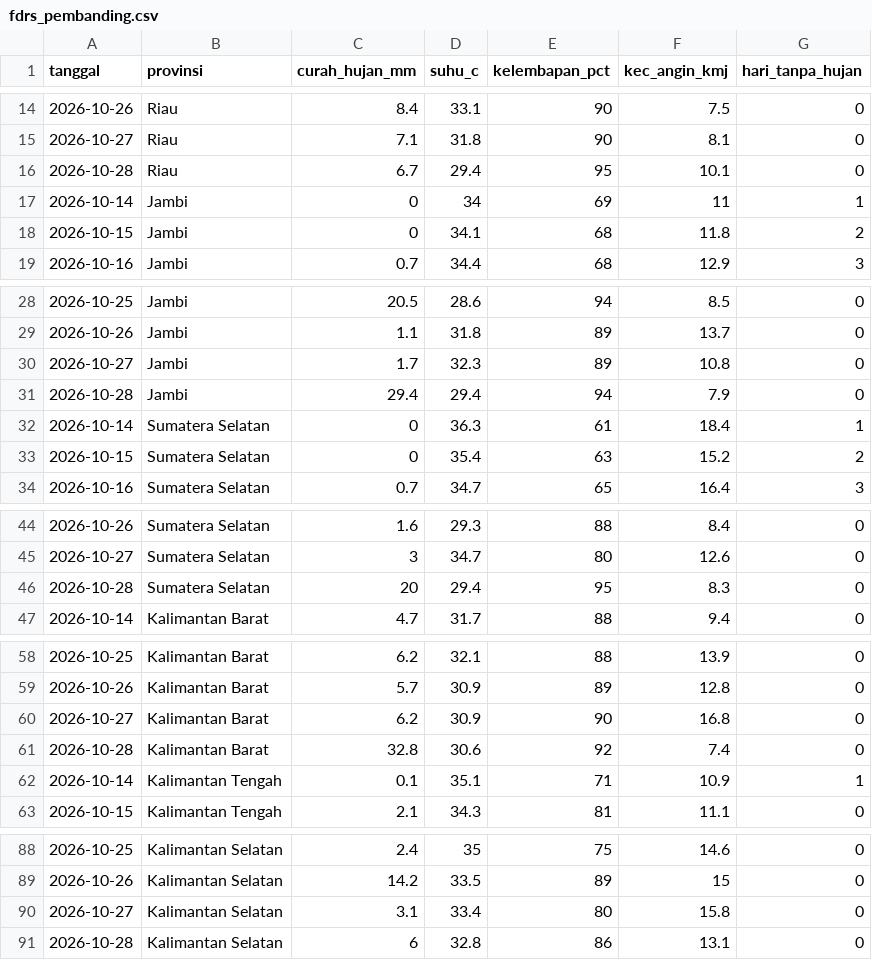
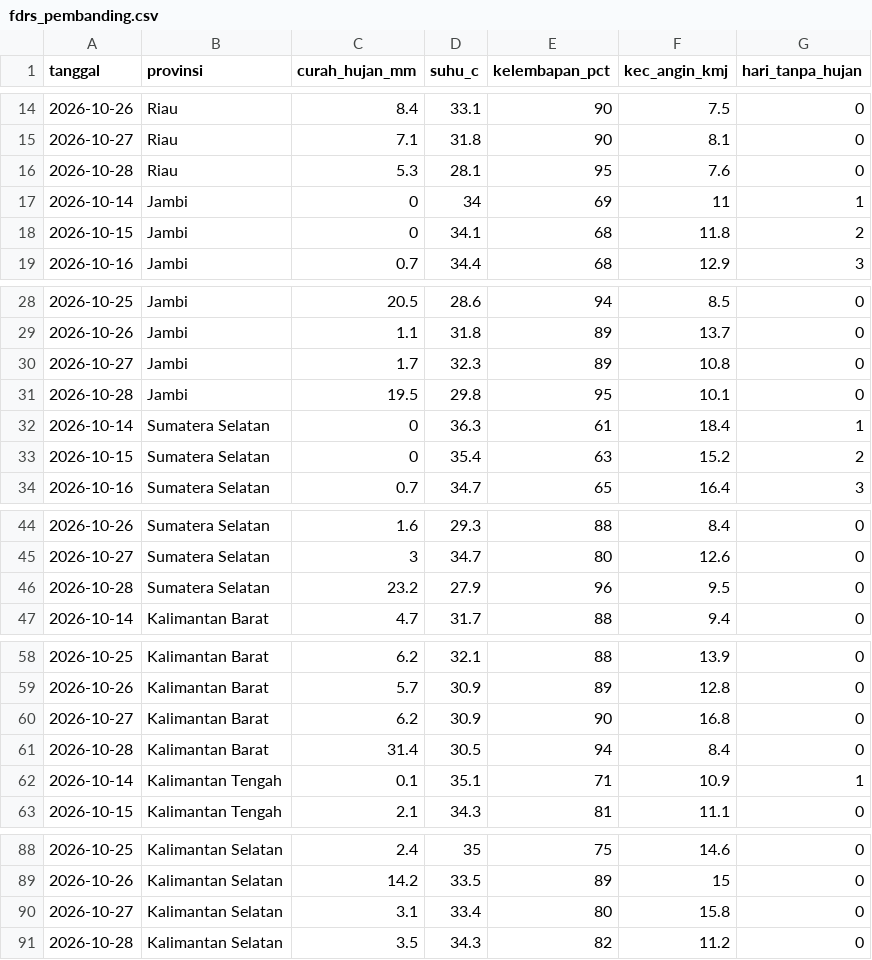
Before and after one commit to pantau-bencana/karhutla-dashboard, a CSV file: data/live/fdrs_pembanding.csv, drawn as a sheet; only a part is shown, gaps mark what is left out; the diff covers the shown part only.

```diff
--- a/data/live/fdrs_pembanding.csv
+++ b/data/live/fdrs_pembanding.csv
@@ -15,3 +15,3 @@ tanggal,provinsi,curah_hujan_mm,suhu_c,kelembapan_pct,kec_angin_kmj,hari_tanpa_h
 2026-10-27,Riau,7.1,31.8,90,8.1,0
-2026-10-28,Riau,6.7,29.4,95,10.1,0
+2026-10-28,Riau,5.3,28.1,95,7.6,0
 2026-10-14,Jambi,0,34,69,11,1
@@ -30,3 +30,3 @@ tanggal,provinsi,curah_hujan_mm,suhu_c,kelembapan_pct,kec_angin_kmj,hari_tanpa_h
 2026-10-27,Jambi,1.7,32.3,89,10.8,0
-2026-10-28,Jambi,29.4,29.4,94,7.9,0
+2026-10-28,Jambi,19.5,29.8,95,10.1,0
 2026-10-14,Sumatera Selatan,0,36.3,61,18.4,1
@@ -45,3 +45,3 @@ tanggal,provinsi,curah_hujan_mm,suhu_c,kelembapan_pct,kec_angin_kmj,hari_tanpa_h
 2026-10-27,Sumatera Selatan,3,34.7,80,12.6,0
-2026-10-28,Sumatera Selatan,20,29.4,95,8.3,0
+2026-10-28,Sumatera Selatan,23.2,27.9,96,9.5,0
 2026-10-14,Kalimantan Barat,4.7,31.7,88,9.4,0
@@ -60,3 +60,3 @@ tanggal,provinsi,curah_hujan_mm,suhu_c,kelembapan_pct,kec_angin_kmj,hari_tanpa_h
 2026-10-27,Kalimantan Barat,6.2,30.9,90,16.8,0
-2026-10-28,Kalimantan Barat,32.8,30.6,92,7.4,0
+2026-10-28,Kalimantan Barat,31.4,30.5,94,8.4,0
 2026-10-14,Kalimantan Tengah,0.1,35.1,71,10.9,1
@@ -90,2 +90,2 @@ tanggal,provinsi,curah_hujan_mm,suhu_c,kelembapan_pct,kec_angin_kmj,hari_tanpa_h
 2026-10-27,Kalimantan Selatan,3.1,33.4,80,15.8,0
-2026-10-28,Kalimantan Selatan,6,32.8,86,13.1,0
+2026-10-28,Kalimantan Selatan,3.5,34.3,82,11.2,0
```
Also changed, not shown: 3 edited cells elsewhere in this file, data/live/fwi_gwis_pembanding.csv, data/live/hujan-pembanding-kab.csv, 11 other files.
